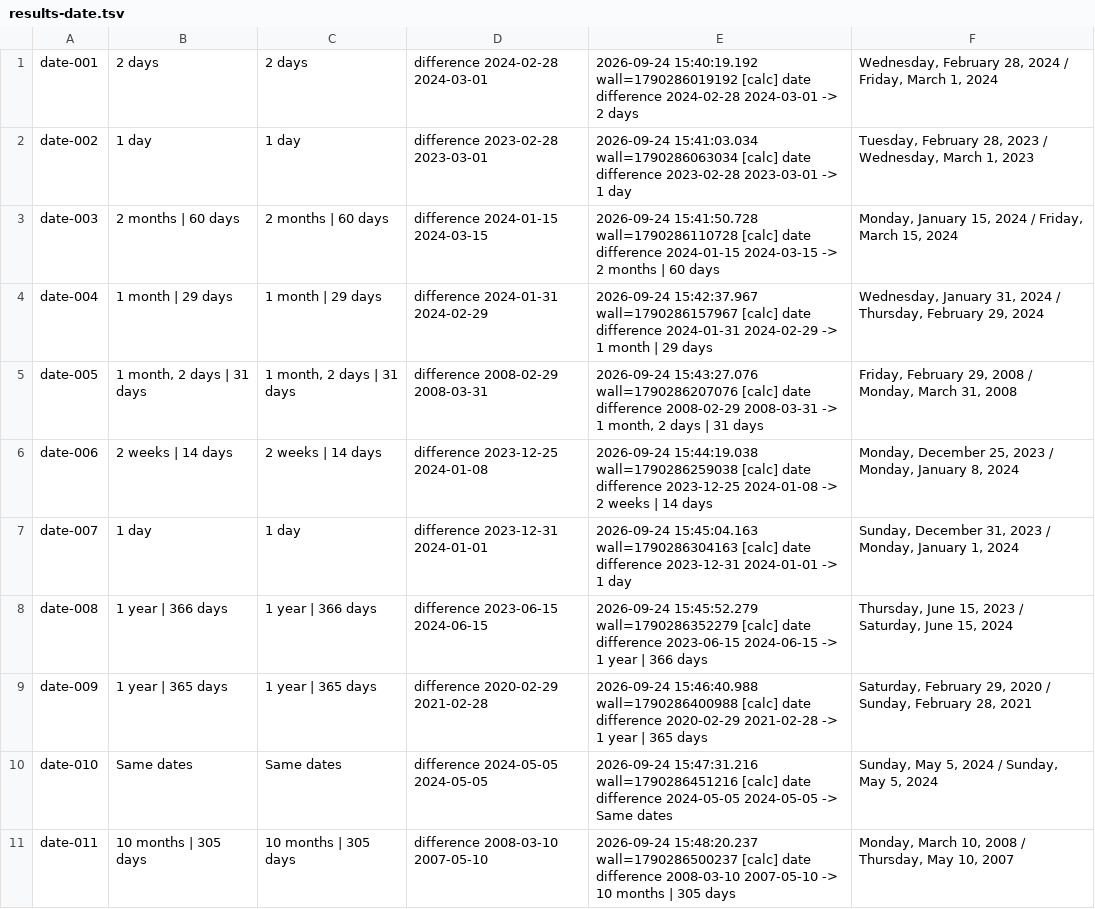
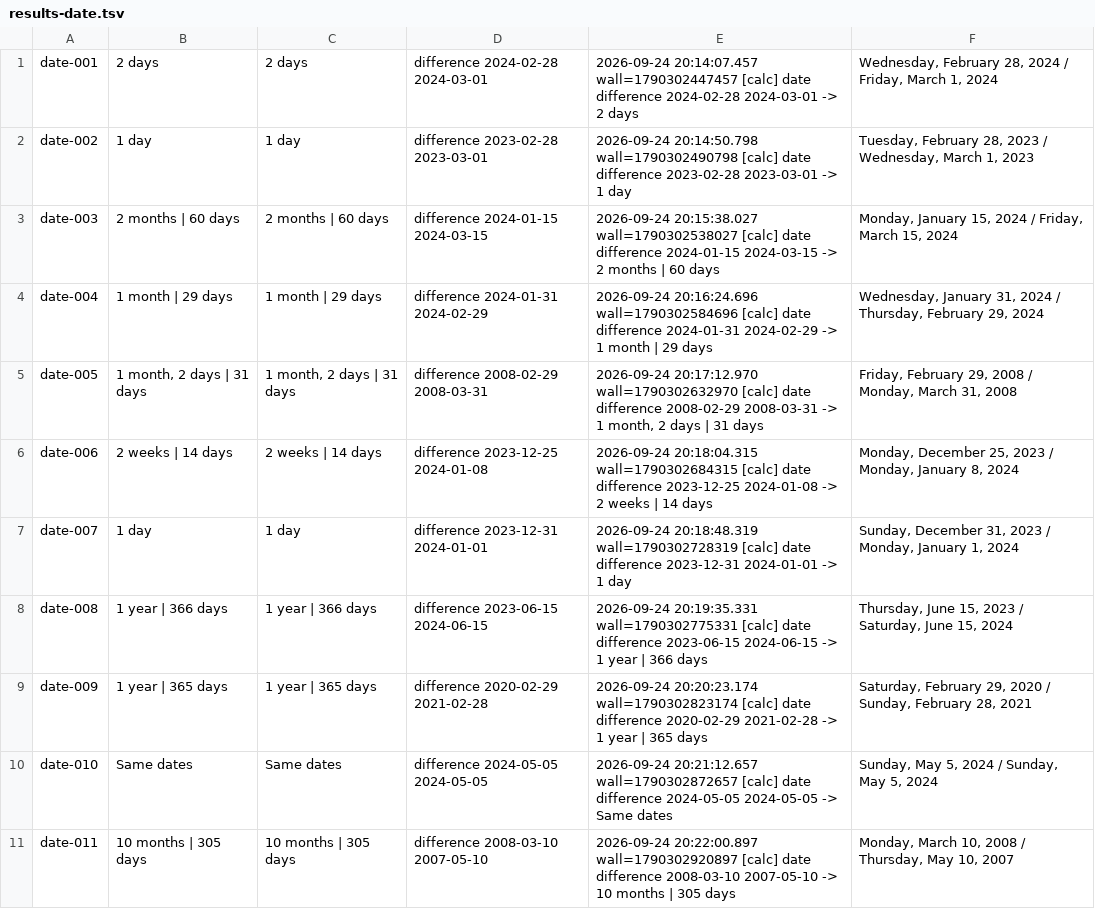
Before and after one commit to kingpinzs/tessera, a TSV file: docs/plan/qa/phase-15/E29/results-date.tsv, drawn as a sheet; only a part is shown; the diff covers the shown part only.

```diff
--- a/docs/plan/qa/phase-15/E29/results-date.tsv
+++ b/docs/plan/qa/phase-15/E29/results-date.tsv
@@ -1,11 +1,11 @@
-date-001	2 days	2 days	difference 2024-02-28 2024-03-01	    2026-09-24 15:40:19.192 wall=1790286019192 [calc] date difference 2024-02-28 2024-03-01 -> 2 days	Wednesday, February 28, 2024 / Friday, March 1, 2024
-date-002	1 day	1 day	difference 2023-02-28 2023-03-01	    2026-09-24 15:41:03.034 wall=1790286063034 [calc] date difference 2023-02-28 2023-03-01 -> 1 day	Tuesday, February 28, 2023 / Wednesday, March 1, 2023
-date-003	2 months | 60 days	2 months | 60 days	difference 2024-01-15 2024-03-15	    2026-09-24 15:41:50.728 wall=1790286110728 [calc] date difference 2024-01-15 2024-03-15 -> 2 months | 60 days	Monday, January 15, 2024 / Friday, March 15, 2024
-date-004	1 month | 29 days	1 month | 29 days	difference 2024-01-31 2024-02-29	    2026-09-24 15:42:37.967 wall=1790286157967 [calc] date difference 2024-01-31 2024-02-29 -> 1 month | 29 days	Wednesday, January 31, 2024 / Thursday, February 29, 2024
-date-005	1 month, 2 days | 31 days	1 month, 2 days | 31 days	difference 2008-02-29 2008-03-31	    2026-09-24 15:43:27.076 wall=1790286207076 [calc] date difference 2008-02-29 2008-03-31 -> 1 month, 2 days | 31 days	Friday, February 29, 2008 / Monday, March 31, 2008
-date-006	2 weeks | 14 days	2 weeks | 14 days	difference 2023-12-25 2024-01-08	    2026-09-24 15:44:19.038 wall=1790286259038 [calc] date difference 2023-12-25 2024-01-08 -> 2 weeks | 14 days	Monday, December 25, 2023 / Monday, January 8, 2024
-date-007	1 day	1 day	difference 2023-12-31 2024-01-01	    2026-09-24 15:45:04.163 wall=1790286304163 [calc] date difference 2023-12-31 2024-01-01 -> 1 day	Sunday, December 31, 2023 / Monday, January 1, 2024
-date-008	1 year | 366 days	1 year | 366 days	difference 2023-06-15 2024-06-15	    2026-09-24 15:45:52.279 wall=1790286352279 [calc] date difference 2023-06-15 2024-06-15 -> 1 year | 366 days	Thursday, June 15, 2023 / Saturday, June 15, 2024
-date-009	1 year | 365 days	1 year | 365 days	difference 2020-02-29 2021-02-28	    2026-09-24 15:46:40.988 wall=1790286400988 [calc] date difference 2020-02-29 2021-02-28 -> 1 year | 365 days	Saturday, February 29, 2020 / Sunday, February 28, 2021
-date-010	Same dates	Same dates	difference 2024-05-05 2024-05-05	    2026-09-24 15:47:31.216 wall=1790286451216 [calc] date difference 2024-05-05 2024-05-05 -> Same dates	Sunday, May 5, 2024 / Sunday, May 5, 2024
-date-011	10 months | 305 days	10 months | 305 days	difference 2008-03-10 2007-05-10	    2026-09-24 15:48:20.237 wall=1790286500237 [calc] date difference 2008-03-10 2007-05-10 -> 10 months | 305 days	Monday, March 10, 2008 / Thursday, May 10, 2007
+date-001	2 days	2 days	difference 2024-02-28 2024-03-01	    2026-09-24 20:14:07.457 wall=1790302447457 [calc] date difference 2024-02-28 2024-03-01 -> 2 days	Wednesday, February 28, 2024 / Friday, March 1, 2024
+date-002	1 day	1 day	difference 2023-02-28 2023-03-01	    2026-09-24 20:14:50.798 wall=1790302490798 [calc] date difference 2023-02-28 2023-03-01 -> 1 day	Tuesday, February 28, 2023 / Wednesday, March 1, 2023
+date-003	2 months | 60 days	2 months | 60 days	difference 2024-01-15 2024-03-15	    2026-09-24 20:15:38.027 wall=1790302538027 [calc] date difference 2024-01-15 2024-03-15 -> 2 months | 60 days	Monday, January 15, 2024 / Friday, March 15, 2024
+date-004	1 month | 29 days	1 month | 29 days	difference 2024-01-31 2024-02-29	    2026-09-24 20:16:24.696 wall=1790302584696 [calc] date difference 2024-01-31 2024-02-29 -> 1 month | 29 days	Wednesday, January 31, 2024 / Thursday, February 29, 2024
+date-005	1 month, 2 days | 31 days	1 month, 2 days | 31 days	difference 2008-02-29 2008-03-31	    2026-09-24 20:17:12.970 wall=1790302632970 [calc] date difference 2008-02-29 2008-03-31 -> 1 month, 2 days | 31 days	Friday, February 29, 2008 / Monday, March 31, 2008
+date-006	2 weeks | 14 days	2 weeks | 14 days	difference 2023-12-25 2024-01-08	    2026-09-24 20:18:04.315 wall=1790302684315 [calc] date difference 2023-12-25 2024-01-08 -> 2 weeks | 14 days	Monday, December 25, 2023 / Monday, January 8, 2024
+date-007	1 day	1 day	difference 2023-12-31 2024-01-01	    2026-09-24 20:18:48.319 wall=1790302728319 [calc] date difference 2023-12-31 2024-01-01 -> 1 day	Sunday, December 31, 2023 / Monday, January 1, 2024
+date-008	1 year | 366 days	1 year | 366 days	difference 2023-06-15 2024-06-15	    2026-09-24 20:19:35.331 wall=1790302775331 [calc] date difference 2023-06-15 2024-06-15 -> 1 year | 366 days	Thursday, June 15, 2023 / Saturday, June 15, 2024
+date-009	1 year | 365 days	1 year | 365 days	difference 2020-02-29 2021-02-28	    2026-09-24 20:20:23.174 wall=1790302823174 [calc] date difference 2020-02-29 2021-02-28 -> 1 year | 365 days	Saturday, February 29, 2020 / Sunday, February 28, 2021
+date-010	Same dates	Same dates	difference 2024-05-05 2024-05-05	    2026-09-24 20:21:12.657 wall=1790302872657 [calc] date difference 2024-05-05 2024-05-05 -> Same dates	Sunday, May 5, 2024 / Sunday, May 5, 2024
+date-011	10 months | 305 days	10 months | 305 days	difference 2008-03-10 2007-05-10	    2026-09-24 20:22:00.897 wall=1790302920897 [calc] date difference 2008-03-10 2007-05-10 -> 10 months | 305 days	Monday, March 10, 2008 / Thursday, May 10, 2007
```
Also changed, not shown: 11 edited cells elsewhere in this file, 13 other files.
